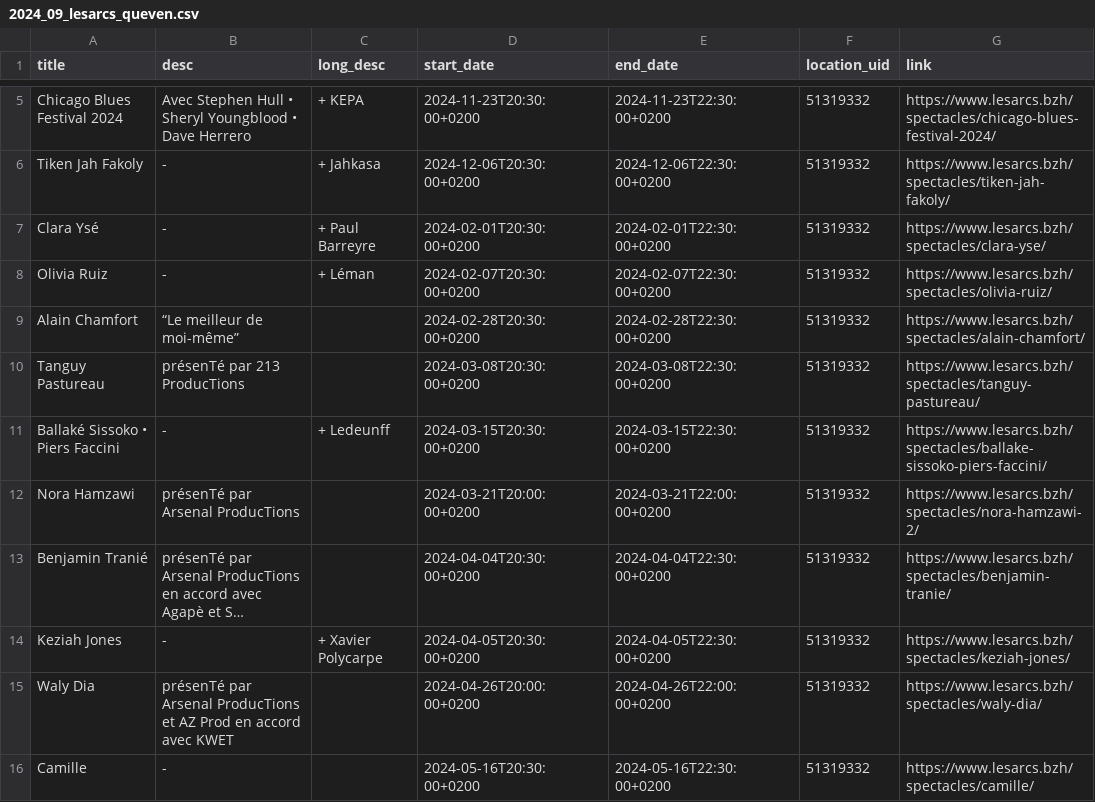
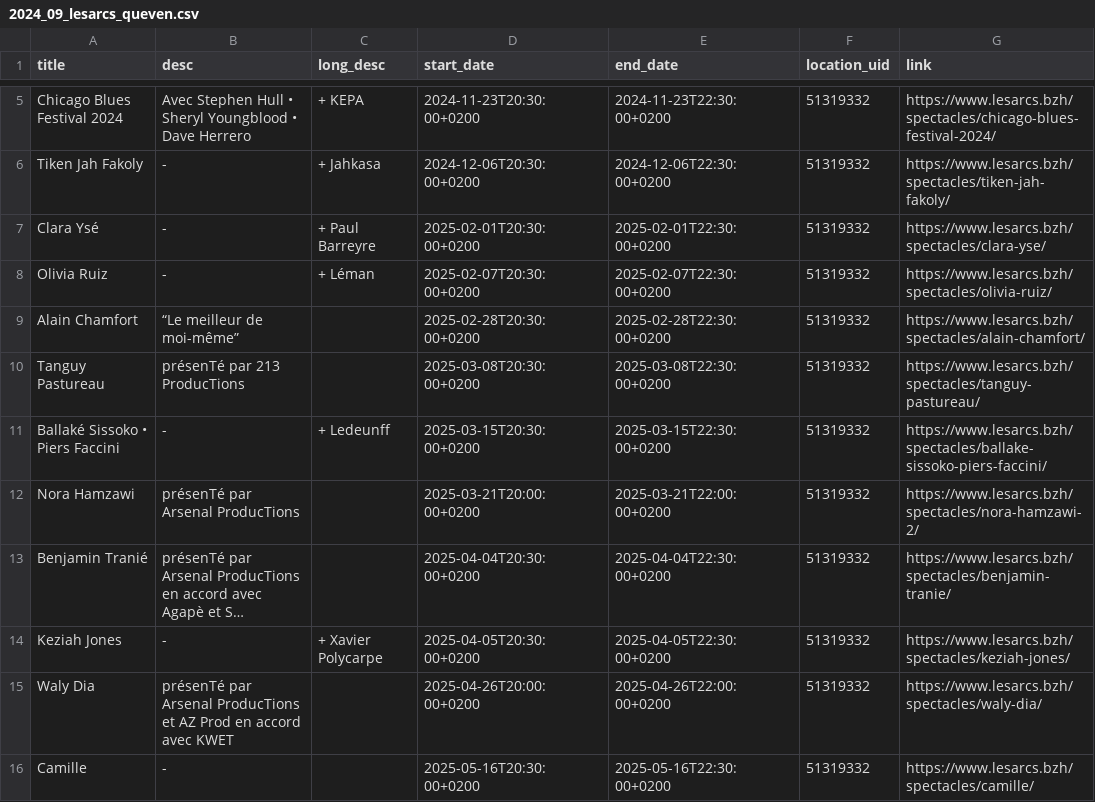
Before and after one commit to geekks/kerlandrier, a CSV file: csv/archives/2024_09_lesarcs_queven.csv, drawn as a sheet; only a part is shown, gaps mark what is left out; long unchanged cells end in …; the diff names each change by its address in the sheet, - before the commit and + after, or states it on an @@ line.

Commit message:
Fix import lesarcs_queven.csv

```diff
--- a/csv/archives/2024_09_lesarcs_queven.csv
+++ b/csv/archives/2024_09_lesarcs_queven.csv
-D7 (start_date): 2024-02-01T20:30:00+0200
+D7 (start_date): 2025-02-01T20:30:00+0200
-E7 (end_date): 2024-02-01T22:30:00+0200
+E7 (end_date): 2025-02-01T22:30:00+0200
-D8 (start_date): 2024-02-07T20:30:00+0200
+D8 (start_date): 2025-02-07T20:30:00+0200
-E8 (end_date): 2024-02-07T22:30:00+0200
+E8 (end_date): 2025-02-07T22:30:00+0200
-D9 (start_date): 2024-02-28T20:30:00+0200
+D9 (start_date): 2025-02-28T20:30:00+0200
-E9 (end_date): 2024-02-28T22:30:00+0200
+E9 (end_date): 2025-02-28T22:30:00+0200
-D10 (start_date): 2024-03-08T20:30:00+0200
+D10 (start_date): 2025-03-08T20:30:00+0200
-E10 (end_date): 2024-03-08T22:30:00+0200
+E10 (end_date): 2025-03-08T22:30:00+0200
-D11 (start_date): 2024-03-15T20:30:00+0200
+D11 (start_date): 2025-03-15T20:30:00+0200
-E11 (end_date): 2024-03-15T22:30:00+0200
+E11 (end_date): 2025-03-15T22:30:00+0200
-D12 (start_date): 2024-03-21T20:00:00+0200
+D12 (start_date): 2025-03-21T20:00:00+0200
-E12 (end_date): 2024-03-21T22:00:00+0200
+E12 (end_date): 2025-03-21T22:00:00+0200
-D13 (start_date): 2024-04-04T20:30:00+0200
+D13 (start_date): 2025-04-04T20:30:00+0200
-E13 (end_date): 2024-04-04T22:30:00+0200
+E13 (end_date): 2025-04-04T22:30:00+0200
-D14 (start_date): 2024-04-05T20:30:00+0200
+D14 (start_date): 2025-04-05T20:30:00+0200
-E14 (end_date): 2024-04-05T22:30:00+0200
+E14 (end_date): 2025-04-05T22:30:00+0200
-D15 (start_date): 2024-04-26T20:00:00+0200
+D15 (start_date): 2025-04-26T20:00:00+0200
-E15 (end_date): 2024-04-26T22:00:00+0200
+E15 (end_date): 2025-04-26T22:00:00+0200
-D16 (start_date): 2024-05-16T20:30:00+0200
+D16 (start_date): 2025-05-16T20:30:00+0200
-E16 (end_date): 2024-05-16T22:30:00+0200
+E16 (end_date): 2025-05-16T22:30:00+0200
```
Also changed, not shown: 2 other files.
